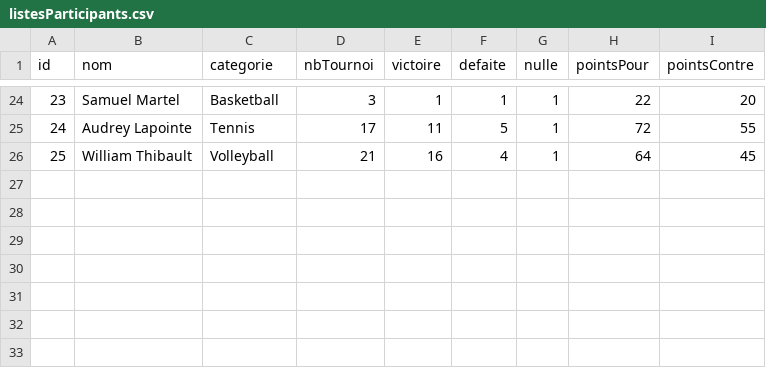
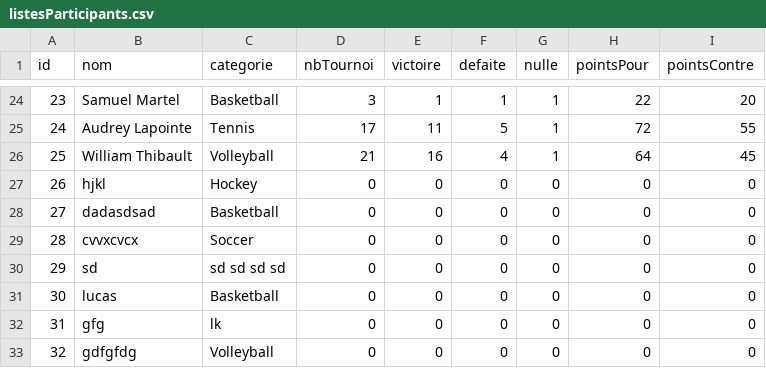
Before and after one commit to LucasMorlet005/tournois_des_sports, a CSV file: listesParticipants.csv, drawn as a sheet; only a part is shown, gaps mark what is left out.

Commit message:
Ajout page créer participant et patcher plusieurs bugs

```diff
--- a/listesParticipants.csv
+++ b/listesParticipants.csv
@@ -26 +26,8 @@ id,nom,categorie,nbTournoi,victoire,defaite,nulle,pointsPour,pointsContre
 25,William Thibault,Volleyball,21,16,4,1,64,45
+26,hjkl,Hockey,0,0,0,0,0,0
+27,dadasdsad,Basketball,0,0,0,0,0,0
+28,cvvxcvcx,Soccer,0,0,0,0,0,0
+29,sd,sd sd sd sd ,0,0,0,0,0,0
+30,lucas,Basketball,0,0,0,0,0,0
+31,gfg,lk,0,0,0,0,0,0
+32,gdfgfdg,Volleyball,0,0,0,0,0,0
```
Also changed, not shown: 9 other files.
